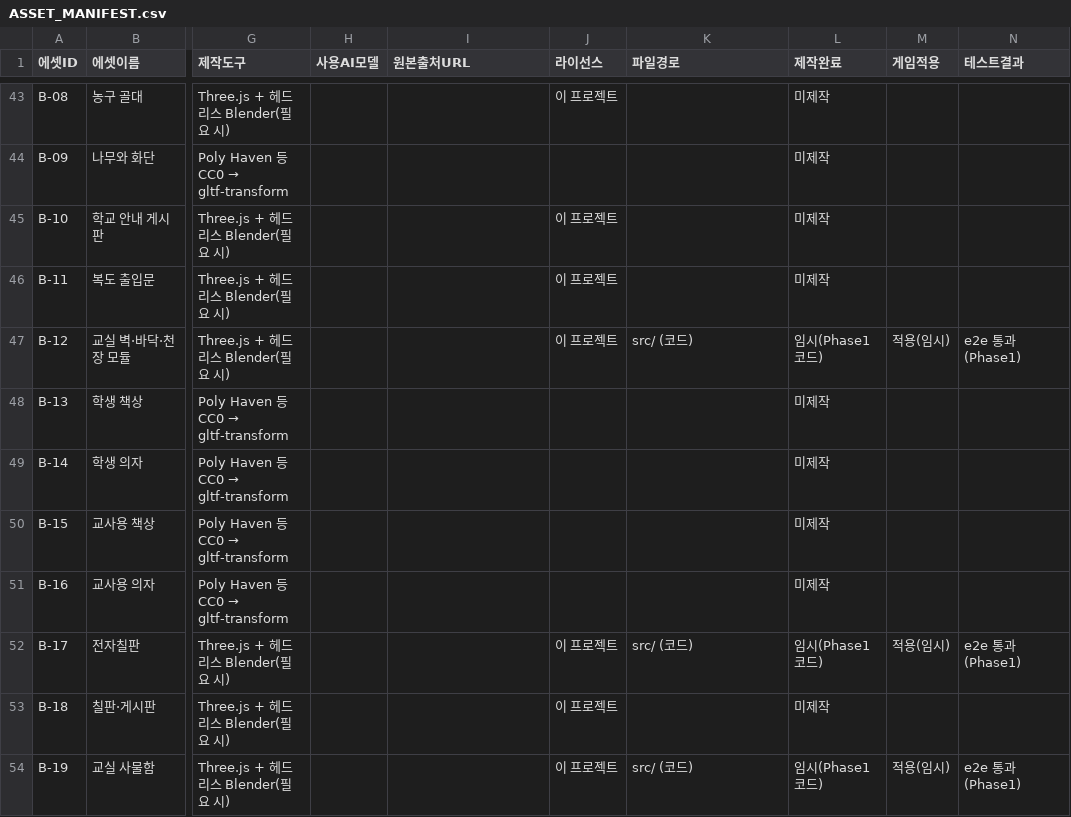
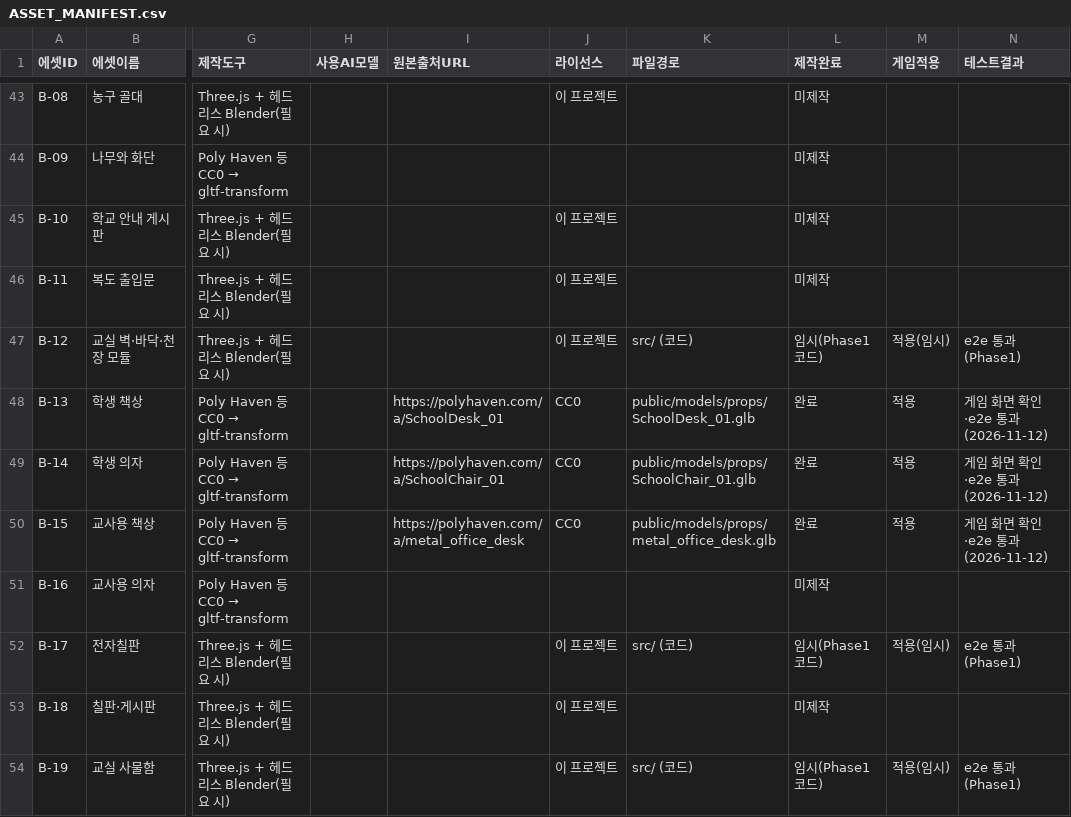
Before and after one commit to jink67-gm/elementary-simulator, a CSV file: ASSET_MANIFEST.csv, drawn as a sheet; only a part is shown, gaps mark what is left out; the diff covers the shown part only; the diff names each change by its address in the sheet, - before the commit and + after, or states it on an @@ line.

```diff
--- a/ASSET_MANIFEST.csv
+++ b/ASSET_MANIFEST.csv
-I48 (원본출처URL): (empty)
+I48 (원본출처URL): https://polyhaven.com/a/SchoolDesk_01
-J48:J50 (라이선스): (empty)
+J48:J50 (라이선스): CC0
-K48 (파일경로): (empty)
+K48 (파일경로): public/models/props/SchoolDesk_01.glb
-L48:L50 (제작완료): 미제작
+L48:L50 (제작완료): 완료
-M48:M50 (게임적용): (empty)
+M48:M50 (게임적용): 적용
-N48:N50 (테스트결과): (empty)
+N48:N50 (테스트결과): 게임 화면 확인·e2e 통과 (2026-11-12)
-I49 (원본출처URL): (empty)
+I49 (원본출처URL): https://polyhaven.com/a/SchoolChair_01
-K49 (파일경로): (empty)
+K49 (파일경로): public/models/props/SchoolChair_01.glb
-I50 (원본출처URL): (empty)
+I50 (원본출처URL): https://polyhaven.com/a/metal_office_desk
-K50 (파일경로): (empty)
+K50 (파일경로): public/models/props/metal_office_desk.glb
```
Also changed, not shown: 46 edited cells elsewhere in this file, 44 other files.
